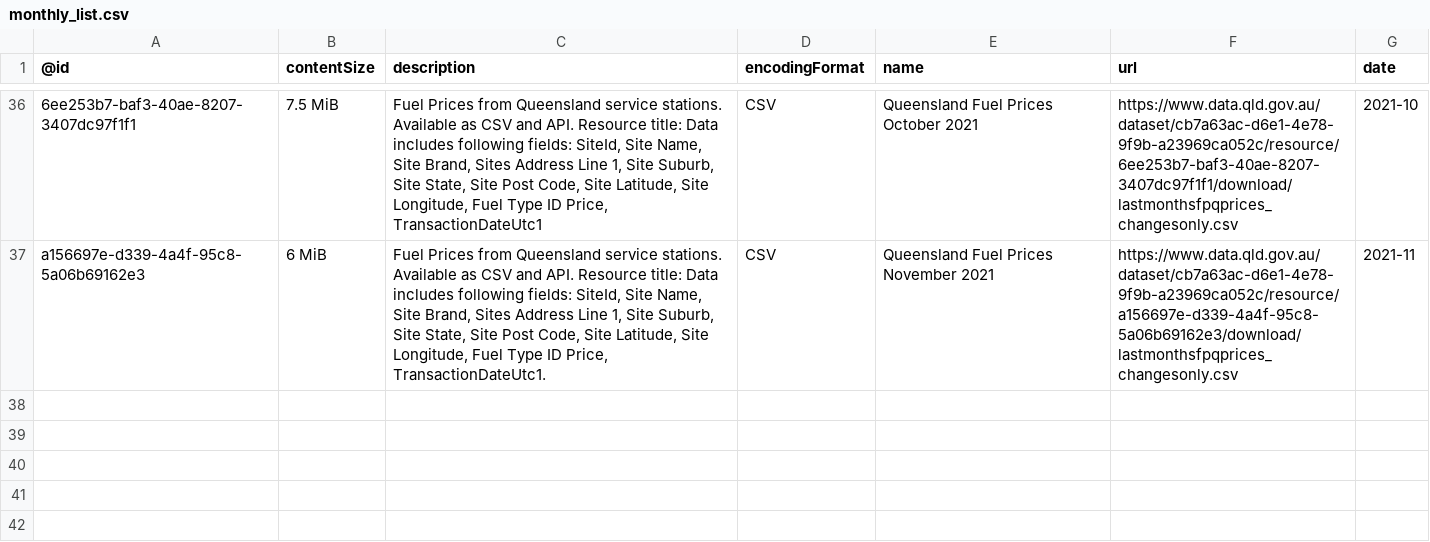
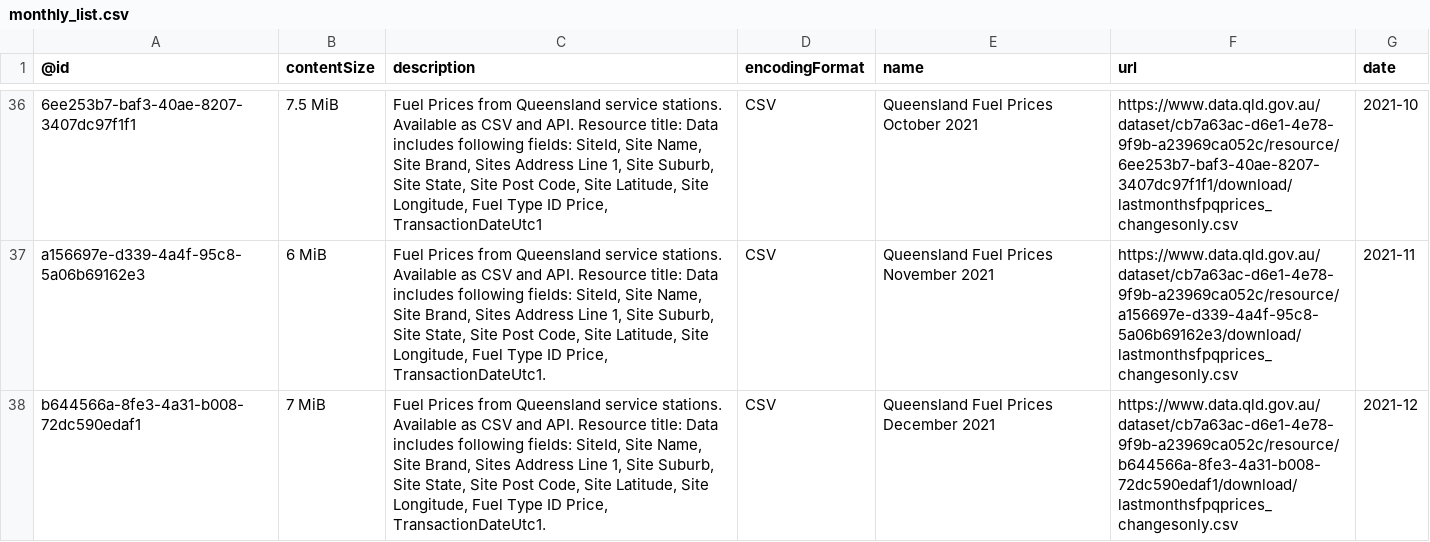
Before and after one commit to gsajko/QLD_fuel_scraping, a CSV file: data/monthly_list.csv, drawn as a sheet; only a part is shown, gaps mark what is left out; the diff names each change by its address in the sheet, - before the commit and + after, or states it on an @@ line.

```diff
--- a/data/monthly_list.csv
+++ b/data/monthly_list.csv
+row 38: b644566a-8fe3-4a31-b008-72dc590edaf1 | 7 MiB | Fuel Prices from Queensland service stations. Available as CSV and API. Resource title: Data includes following fields: SiteId, Site Name, Site Brand, Sites Address Line 1, Site Suburb, Site State, Site Post Code, Site Latitude, Site Longitude, Fuel Type ID Price, TransactionDateUtc1. | CSV | Queensland Fuel Prices December 2021 | https://www.data.qld.gov.au/dataset/cb7a63ac-d6e1-4e78-9f9b-a23969ca052c/resource/b644566a-8fe3-4a31-b008-72dc590edaf1/download/lastmonthsfpqprices_changesonly.csv | 2021-12
```
Also changed, not shown: 2 other files.
